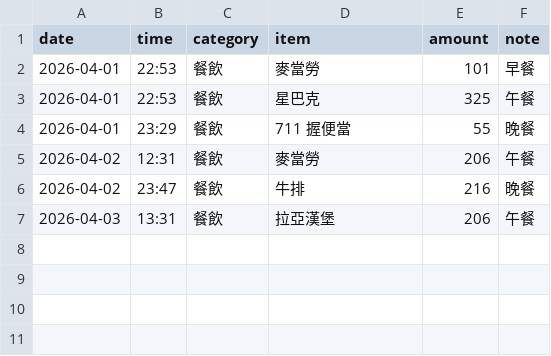
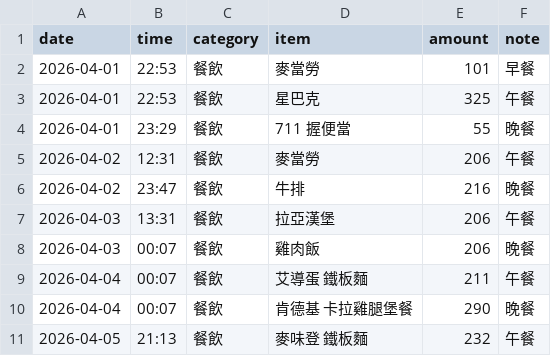
Before and after one commit to yuming920619-svg/Myclawagi, a CSV file: Expense tracking/2026-04.csv, drawn as a sheet; the diff names each change by its address in the sheet, - before the commit and + after, or states it on an @@ line.

```diff
--- a/Expense tracking/2026-04.csv
+++ b/Expense tracking/2026-04.csv
+row 8: 2026-04-03 | 00:07 | 餐飲 | 雞肉飯 | 206 | 晚餐
+row 9: 2026-04-04 | 00:07 | 餐飲 | 艾導蛋 鐵板麵 | 211 | 午餐
+row 10: 2026-04-04 | 00:07 | 餐飲 | 肯德基 卡拉雞腿堡餐 | 290 | 晚餐
+row 11: 2026-04-05 | 21:13 | 餐飲 | 麥味登 鐵板麵 | 232 | 午餐
```
Also changed, not shown: 1 other file.
